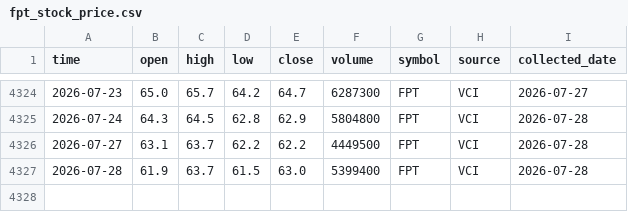
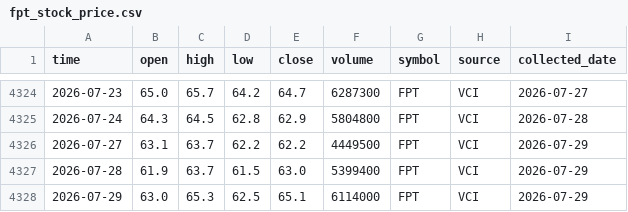
Before and after one commit to dlhdwan/fpt-stock-forecasting, a CSV file: data/raw/fpt_stock_price.csv, drawn as a sheet; only a part is shown, gaps mark what is left out.

```diff
--- a/data/raw/fpt_stock_price.csv
+++ b/data/raw/fpt_stock_price.csv
@@ -4325,3 +4325,4 @@
 2026-07-24,64.3,64.5,62.8,62.9,5804800,FPT,VCI,2026-07-28
-2026-07-27,63.1,63.7,62.2,62.2,4449500,FPT,VCI,2026-07-28
-2026-07-28,61.9,63.7,61.5,63.0,5399400,FPT,VCI,2026-07-28
+2026-07-27,63.1,63.7,62.2,62.2,4449500,FPT,VCI,2026-07-29
+2026-07-28,61.9,63.7,61.5,63.0,5399400,FPT,VCI,2026-07-29
+2026-07-29,63.0,65.3,62.5,65.1,6114000,FPT,VCI,2026-07-29
```
Also changed, not shown: data/raw/vnindex_price.csv, 1 other file.
